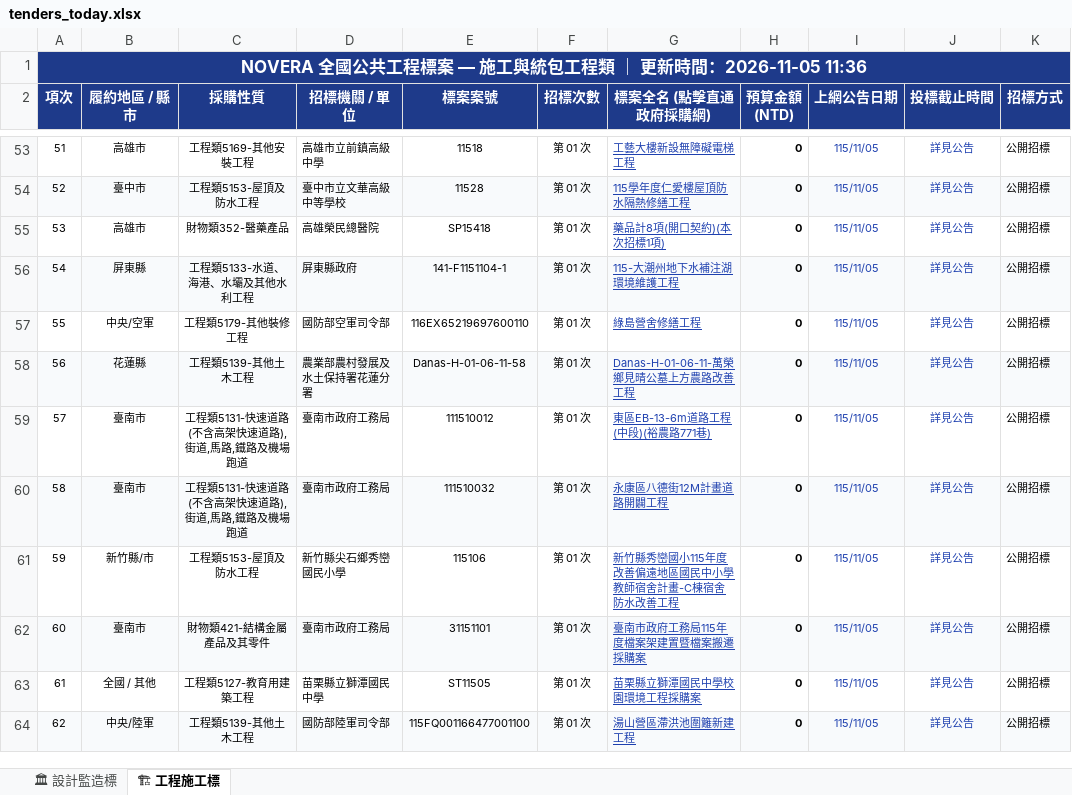
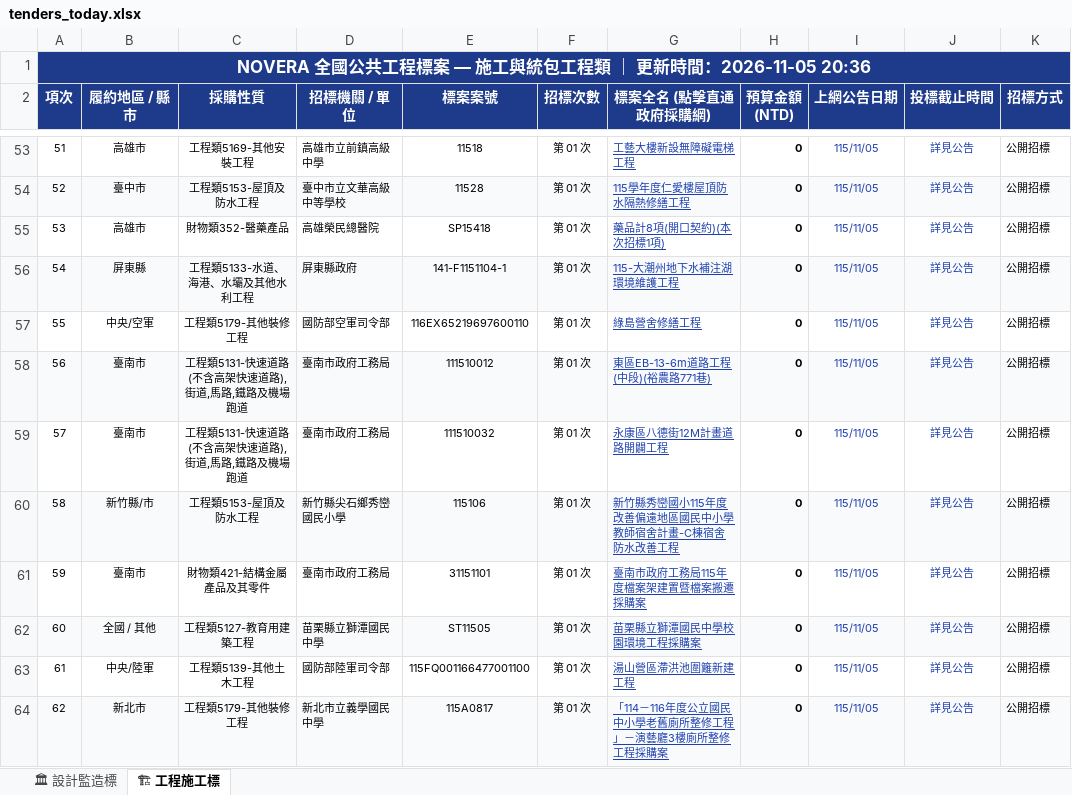
Before and after one commit to gardenai0222-a11y/gardenai0222-a11y.github.io, an Excel workbook: tenders_today.xlsx, sheet 🏗 工程施工標, drawn as a sheet; only a part is shown, gaps mark what is left out; values as stored, in another font and other column widths than the file's, no borders; the diff covers the shown part only; the diff names each change by its address in the sheet, - before the commit and + after, or states it on an @@ line.

```diff
--- a/tenders_today.xlsx (sheet 🏗 工程施工標)
+++ b/tenders_today.xlsx (sheet 🏗 工程施工標)
-A1 (項次): …時間：2026-11-05 11:36
+A1 (項次): …時間：2026-11-05 20:36
-B58 (履約地區 / 縣市): 花蓮縣
+B58 (履約地區 / 縣市): 臺南市
-C58 (採購性質): 工程類5139-其他土木工程
+C58 (採購性質): 工程類5131-快速道路(不含高架快速道路),街道,馬路,鐵路及機場跑道
-D58 (招標機關 / 單位): 農業部農村發展及水土保持署花蓮分署
+D58 (招標機關 / 單位): 臺南市政府工務局
-E58 (標案案號): Danas-H-01-06-11-58
+E58 (標案案號): 111510012
-G58 (標案全名 (點擊直通政府採購網)): Danas-H-01-06-11-萬榮鄉見晴公墓上方農路改善工程
+G58 (標案全名 (點擊直通政府採購網)): 東區EB-13-6m道路工程(中段)(裕農路771巷)
-E59 (標案案號): 111510012
+E59 (標案案號): 111510032
-G59 (標案全名 (點擊直通政府採購網)): 東區EB-13-6m道路工程(中段)(裕農路771巷)
+G59 (標案全名 (點擊直通政府採購網)): 永康區八德街12M計畫道路開闢工程
-B60 (履約地區 / 縣市): 臺南市
+B60 (履約地區 / 縣市): 新竹縣/市
-C60 (採購性質): 工程類5131-快速道路(不含高架快速道路),街道,馬路,鐵路及機場跑道
+C60 (採購性質): 工程類5153-屋頂及防水工程
-D60 (招標機關 / 單位): 臺南市政府工務局
+D60 (招標機關 / 單位): 新竹縣尖石鄉秀巒國民小學
-E60 (標案案號): 111510032
+E60 (標案案號): 115106
-G60 (標案全名 (點擊直通政府採購網)): 永康區八德街12M計畫道路開闢工程
+G60 (標案全名 (點擊直通政府採購網)): 新竹縣秀巒國小115年度改善偏遠地區國民中小學教師宿舍計畫-C棟宿舍防水改善工程
-B61 (履約地區 / 縣市): 新竹縣/市
+B61 (履約地區 / 縣市): 臺南市
-C61 (採購性質): 工程類5153-屋頂及防水工程
+C61 (採購性質): 財物類421-結構金屬產品及其零件
-D61 (招標機關 / 單位): 新竹縣尖石鄉秀巒國民小學
+D61 (招標機關 / 單位): 臺南市政府工務局
-E61 (標案案號): 115106
+E61 (標案案號): 31151101
-G61 (標案全名 (點擊直通政府採購網)): 新竹縣秀巒國小115年度改善偏遠地區國民中小學教師宿舍計畫-C棟宿舍防水改善工程
+G61 (標案全名 (點擊直通政府採購網)): 臺南市政府工務局115年度檔案架建置暨檔案搬遷採購案
-B62 (履約地區 / 縣市): 臺南市
+B62 (履約地區 / 縣市): 全國 / 其他
-C62 (採購性質): 財物類421-結構金屬產品及其零件
+C62 (採購性質): 工程類5127-教育用建築工程
-D62 (招標機關 / 單位): 臺南市政府工務局
+D62 (招標機關 / 單位): 苗栗縣立獅潭國民中學
-E62 (標案案號): 31151101
+E62 (標案案號): ST11505
-G62 (標案全名 (點擊直通政府採購網)): 臺南市政府工務局115年度檔案架建置暨檔案搬遷採購案
+G62 (標案全名 (點擊直通政府採購網)): 苗栗縣立獅潭國民中學校園環境工程採購案
-B63 (履約地區 / 縣市): 全國 / 其他
+B63 (履約地區 / 縣市): 中央/陸軍
-C63 (採購性質): 工程類5127-教育用建築工程
+C63 (採購性質): 工程類5139-其他土木工程
-D63 (招標機關 / 單位): 苗栗縣立獅潭國民中學
+D63 (招標機關 / 單位): 國防部陸軍司令部
-E63 (標案案號): ST11505
+E63 (標案案號): 115FQ001166477001100
-G63 (標案全名 (點擊直通政府採購網)): 苗栗縣立獅潭國民中學校園環境工程採購案
+G63 (標案全名 (點擊直通政府採購網)): 湯山營區滯洪池圍籬新建工程
-B64 (履約地區 / 縣市): 中央/陸軍
+B64 (履約地區 / 縣市): 新北市
-C64 (採購性質): 工程類5139-其他土木工程
+C64 (採購性質): 工程類5179-其他裝修工程
-D64 (招標機關 / 單位): 國防部陸軍司令部
+D64 (招標機關 / 單位): 新北市立義學國民中學
-E64 (標案案號): 115FQ001166477001100
+E64 (標案案號): 115A0817
-G64 (標案全名 (點擊直通政府採購網)): 湯山營區滯洪池圍籬新建工程
+G64 (標案全名 (點擊直通政府採購網)): 「114－116年度公立國民中小學老舊廁所整修工程」－演藝廳3樓廁所整修工程採購案
```
Also changed, not shown: 545 edited cells elsewhere in this sheet, sheet 🏛 設計監造標, 今日政府電子採購網.xlsx, 2 other files.
